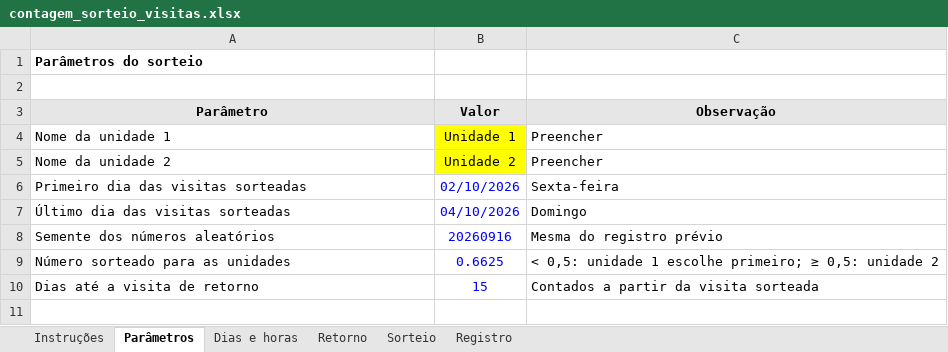
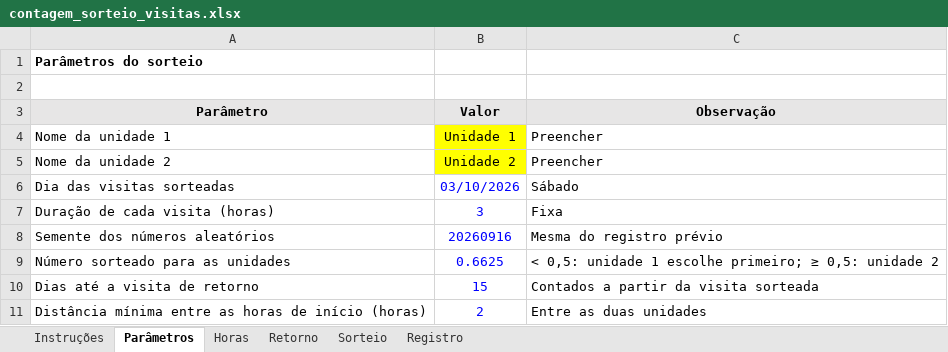
Before and after one commit to eusouopeu/luderia-tcc, an Excel workbook: _data/processed/[D] Contagem direta de ocupacao/contagem_sorteio_visitas.xlsx, sheet Parâmetros, drawn as a sheet; values as stored, in another font and other column widths than the file's, no borders; removed rows and columns are numbered as before the commit, all else as after; the diff names each change by its address in the sheet, - before the commit and + after, or states it on an @@ line.

```diff
--- a/_data/processed/[D] Contagem direta de ocupacao/contagem_sorteio_visitas.xlsx (sheet Parâmetros)
+++ b/_data/processed/[D] Contagem direta de ocupacao/contagem_sorteio_visitas.xlsx (sheet Parâmetros)
-sheet tab: Dias e horas
+sheet tab: Horas
-row 6: Primeiro dia das visitas sorteadas | 02/10/2026 | Sexta-feira
-row 7: Último dia das visitas sorteadas | 04/10/2026 | Domingo
+row 6: Dia das visitas sorteadas | 03/10/2026 | Sábado
+row 7: Duração de cada visita (horas) | 3 | Fixa
+row 11: Distância mínima entre as horas de início (horas) | 2 | Entre as duas unidades
```
Also changed, not shown: sheet Horas, sheet Retorno, sheet Sorteio, sheet Instruções, 7 other files.
